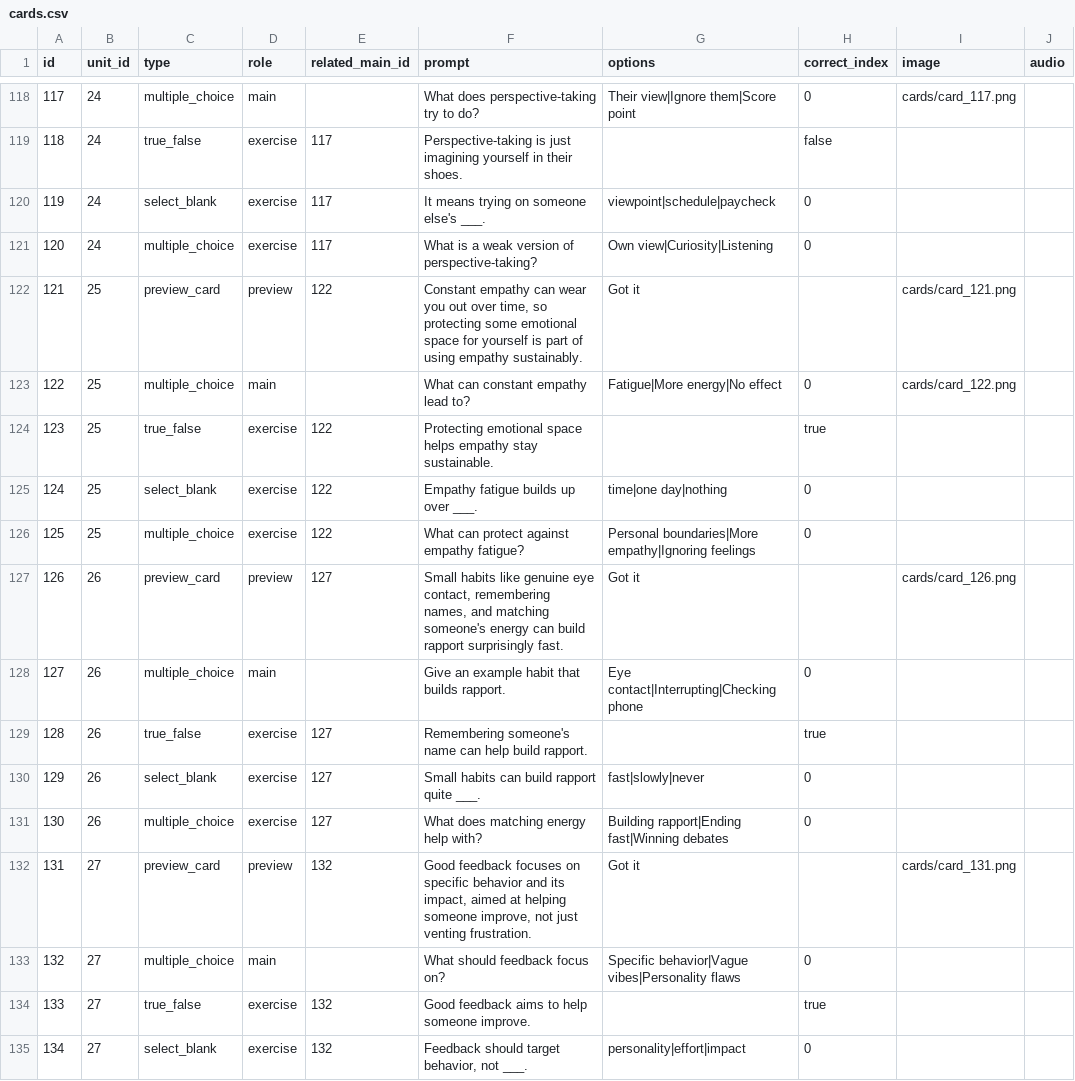
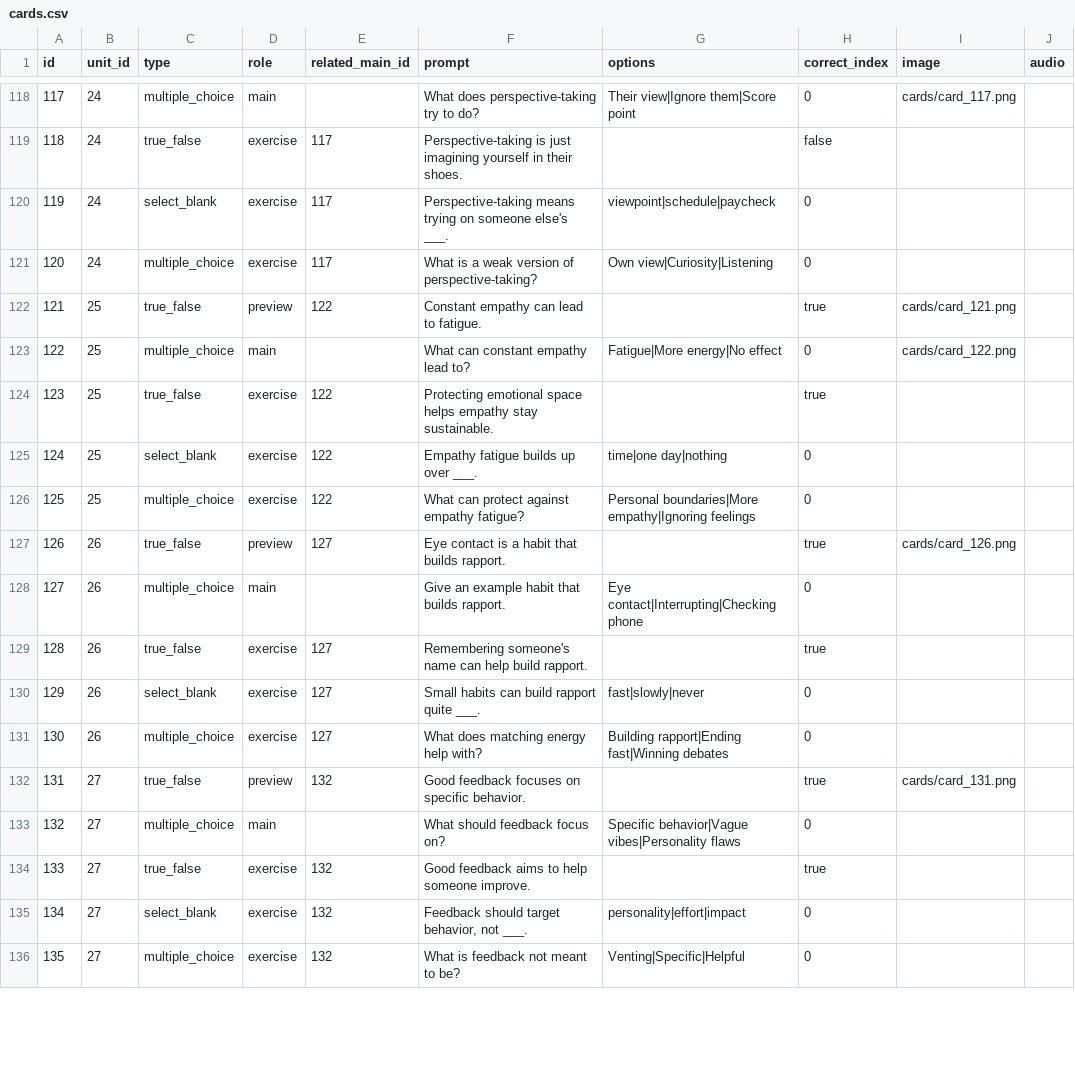
Before and after one commit to yaaddi-courses/emotional-intelligence, a CSV file: source/cards.csv, drawn as a sheet; only a part is shown, gaps mark what is left out; the shorter side is filled out with more unchanged rows; the diff covers the shown part only; the diff names each change by its address in the sheet, - before the commit and + after, or states it on an @@ line.

```diff
--- a/source/cards.csv
+++ b/source/cards.csv
-F120 (prompt): It means trying…
+F120 (prompt): Perspective-taking means trying…
-C122 (type): preview_card
+C122 (type): true_false
-F122 (prompt): …empathy can wear you out over time, so protecting some emotional space for yourself is part of using empathy sustainably.
+F122 (prompt): …empathy can lead to fatigue.
-G122 (options): Got it
+G122 (options): (empty)
-H122 (correct_index): (empty)
+H122 (correct_index): true
-C127 (type): preview_card
+C127 (type): true_false
-F127 (prompt): Small habits like genuine eye contact, remembering names, and matching someone's energy can build rapport surprisingly fast.
+F127 (prompt): Eye contact is a habit that builds rapport.
-G127 (options): Got it
+G127 (options): (empty)
-H127 (correct_index): (empty)
+H127 (correct_index): true
-C132 (type): preview_card
+C132 (type): true_false
-F132 (prompt): …on specific behavior and its impact, aimed at helping someone improve, not just venting frustration.
+F132 (prompt): …on specific behavior.
-G132 (options): Got it
+G132 (options): (empty)
-H132 (correct_index): (empty)
+H132 (correct_index): true
```
Also changed, not shown: 170 edited cells elsewhere in this file, source/meta.csv, 3 other files.
